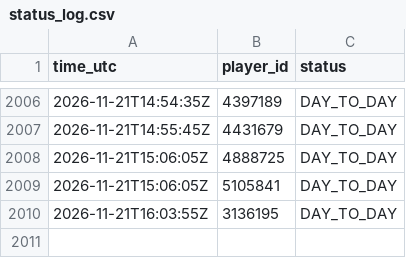
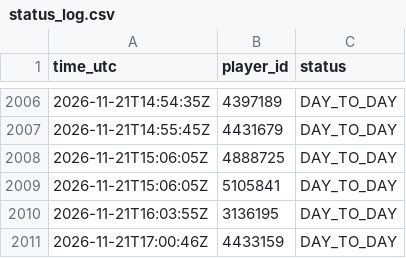
Before and after one commit to thewhitelisted/cg-engine, a CSV file: data/status_log.csv, drawn as a sheet; only a part is shown, gaps mark what is left out; the diff names each change by its address in the sheet, - before the commit and + after, or states it on an @@ line.

Commit message:
Status and lineup logs

```diff
--- a/data/status_log.csv
+++ b/data/status_log.csv
+row 2011: 2026-11-21T17:00:46Z | 4433159 | DAY_TO_DAY
```
